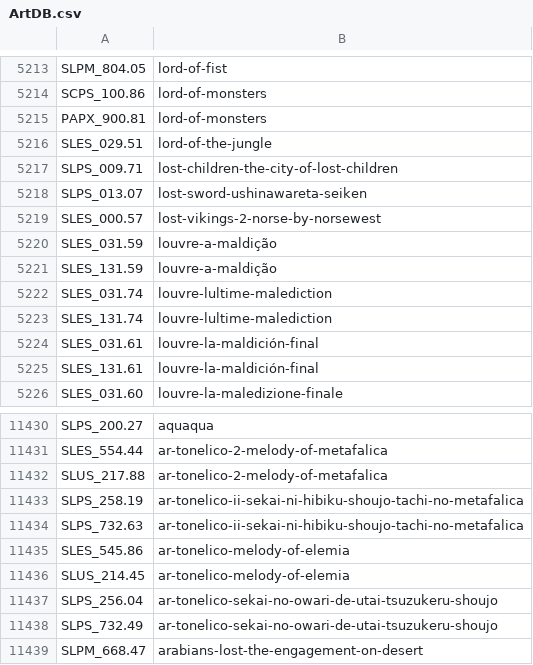
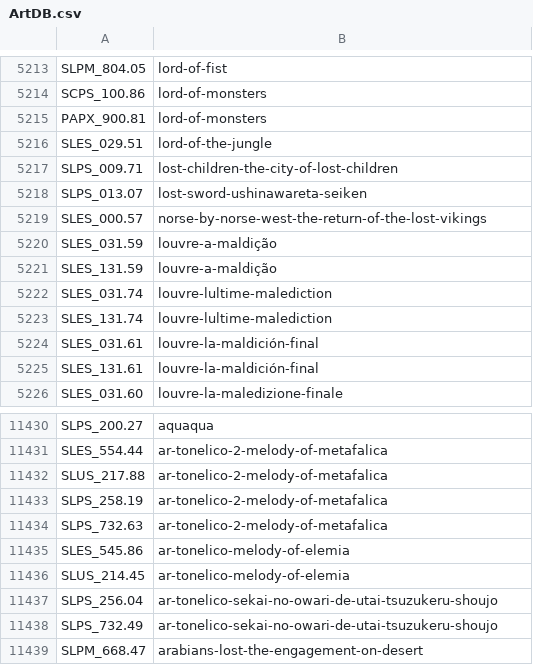
Before and after one commit to ahmedmoselhi/PSBBN-Definitive-English-Patch, a CSV file: helper/ArtDB.csv, drawn as a sheet; only a part is shown, gaps mark what is left out.

```diff
--- a/helper/ArtDB.csv
+++ b/helper/ArtDB.csv
@@ -5218,3 +5218,3 @@ SLPS_009.71|lost-children-the-city-of-lost-children
 SLPS_013.07|lost-sword-ushinawareta-seiken
-SLES_000.57|lost-vikings-2-norse-by-norsewest
+SLES_000.57|norse-by-norse-west-the-return-of-the-lost-vikings
 SLES_031.59|louvre-a-maldição
@@ -11432,4 +11432,4 @@ SLES_554.44|ar-tonelico-2-melody-of-metafalica
 SLUS_217.88|ar-tonelico-2-melody-of-metafalica
-SLPS_258.19|ar-tonelico-ii-sekai-ni-hibiku-shoujo-tachi-no-metafalica
-SLPS_732.63|ar-tonelico-ii-sekai-ni-hibiku-shoujo-tachi-no-metafalica
+SLPS_258.19|ar-tonelico-2-melody-of-metafalica
+SLPS_732.63|ar-tonelico-2-melody-of-metafalica
 SLES_545.86|ar-tonelico-melody-of-elemia
```
Also changed, not shown: helper/AppDB.csv.
